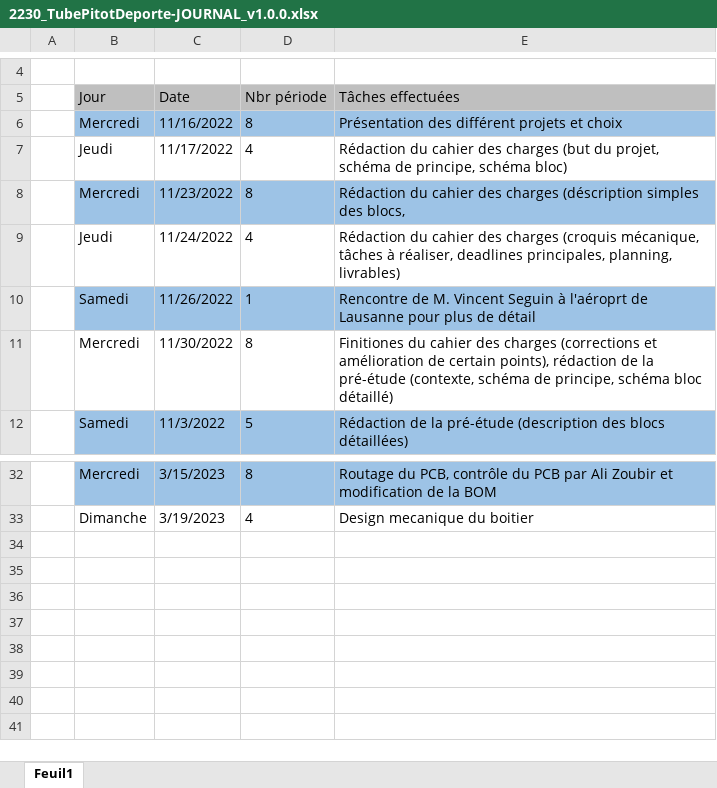
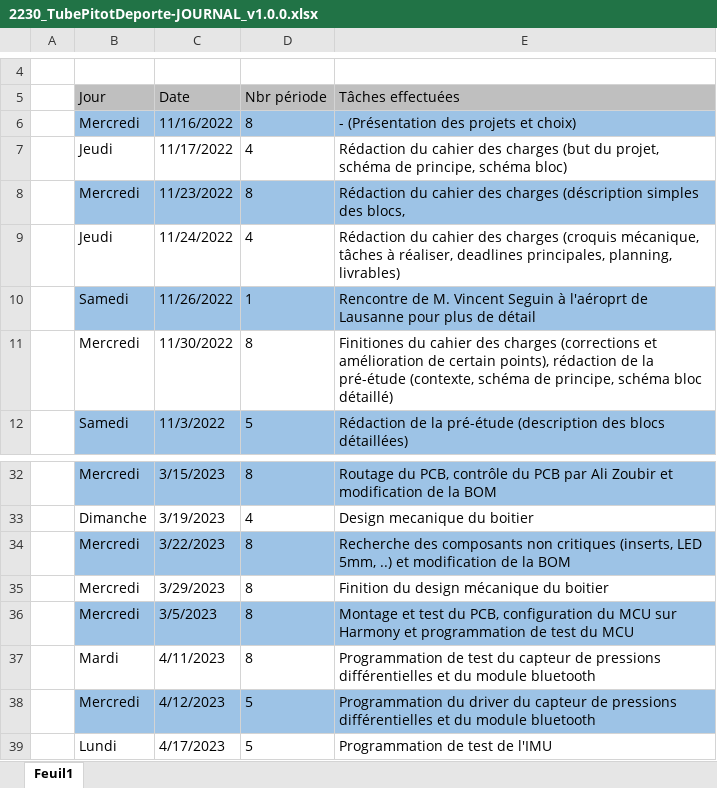
Before and after one commit to Belprot/2230_TubePitotDeporte_v1.0.0, an Excel workbook: doc/2230_TubePitotDeporte-JOURNAL_v1.0.0.xlsx, sheet Feuil1, drawn as a sheet; only a part is shown, gaps mark what is left out; values as stored, in another font and other column widths than the file's, no borders; the diff names each change by its address in the sheet, - before the commit and + after, or states it on an @@ line.

Commit message:
Journal updated

```diff
--- a/doc/2230_TubePitotDeporte-JOURNAL_v1.0.0.xlsx (sheet Feuil1)
+++ b/doc/2230_TubePitotDeporte-JOURNAL_v1.0.0.xlsx (sheet Feuil1)
-E6 (Tâches effectuées): Présentation des différent projets et choix
+E6 (Tâches effectuées): - (Présentation des projets et choix)
+row 34:  | Mercredi | 3/22/2023 | 8 | Recherche des composants non critiques (inserts, LED 5mm, ..) et modification de la BOM
+row 35:  | Mercredi | 3/29/2023 | 8 | Finition du design mécanique du boitier
+row 36:  | Mercredi | 3/5/2023 | 8 | Montage et test du PCB, configuration du MCU sur Harmony et programmation de test du MCU
+row 37:  | Mardi | 4/11/2023 | 8 | Programmation de test du capteur de pressions différentielles et du module bluetooth
+row 38:  | Mercredi | 4/12/2023 | 5 | Programmation du driver du capteur de pressions différentielles et du module bluetooth
+row 39:  | Lundi | 4/17/2023 | 5 | Programmation de test de l'IMU
```
Also changed, not shown: doc/2230_TubePitotDeporte-PLANNING_v1.0.0.xlsx, 1 other file.
